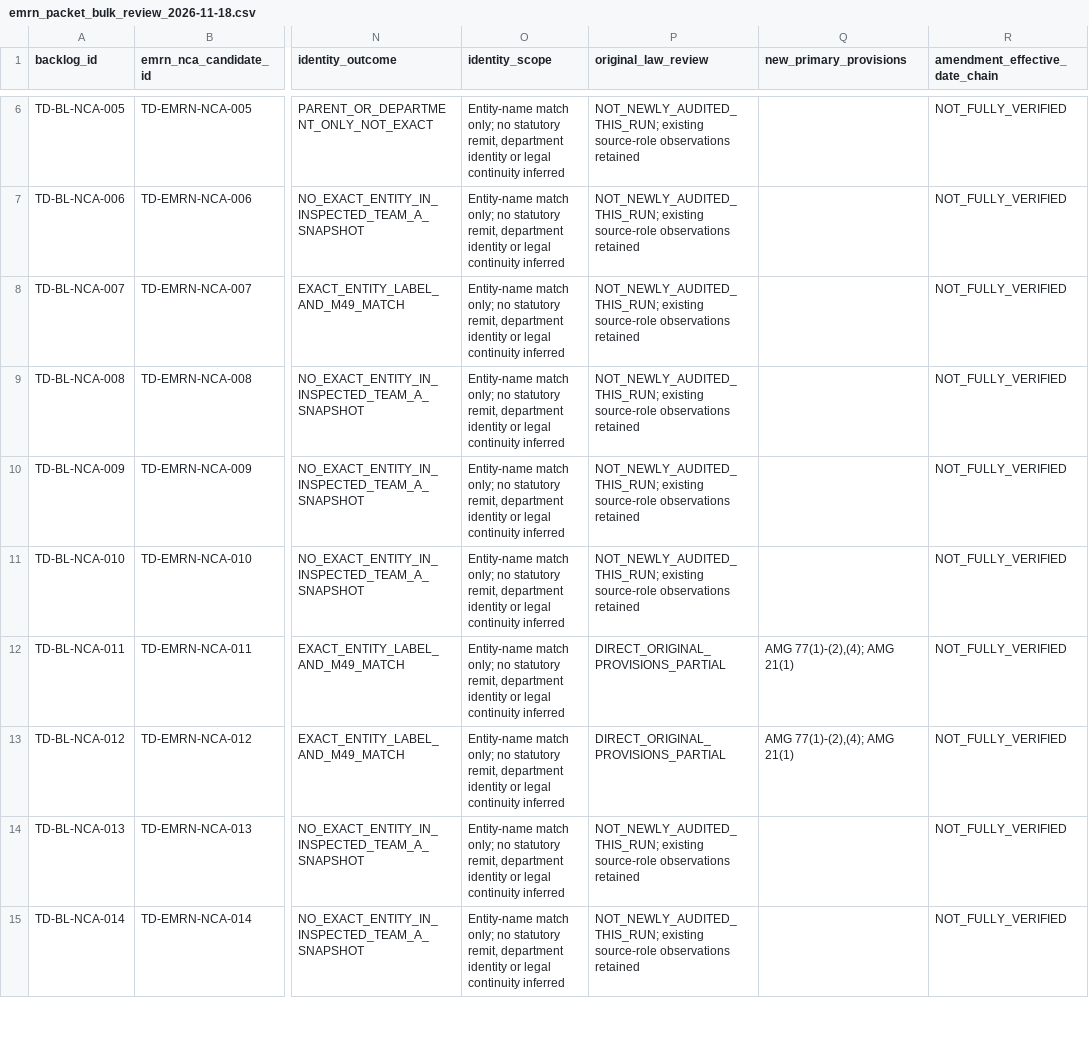
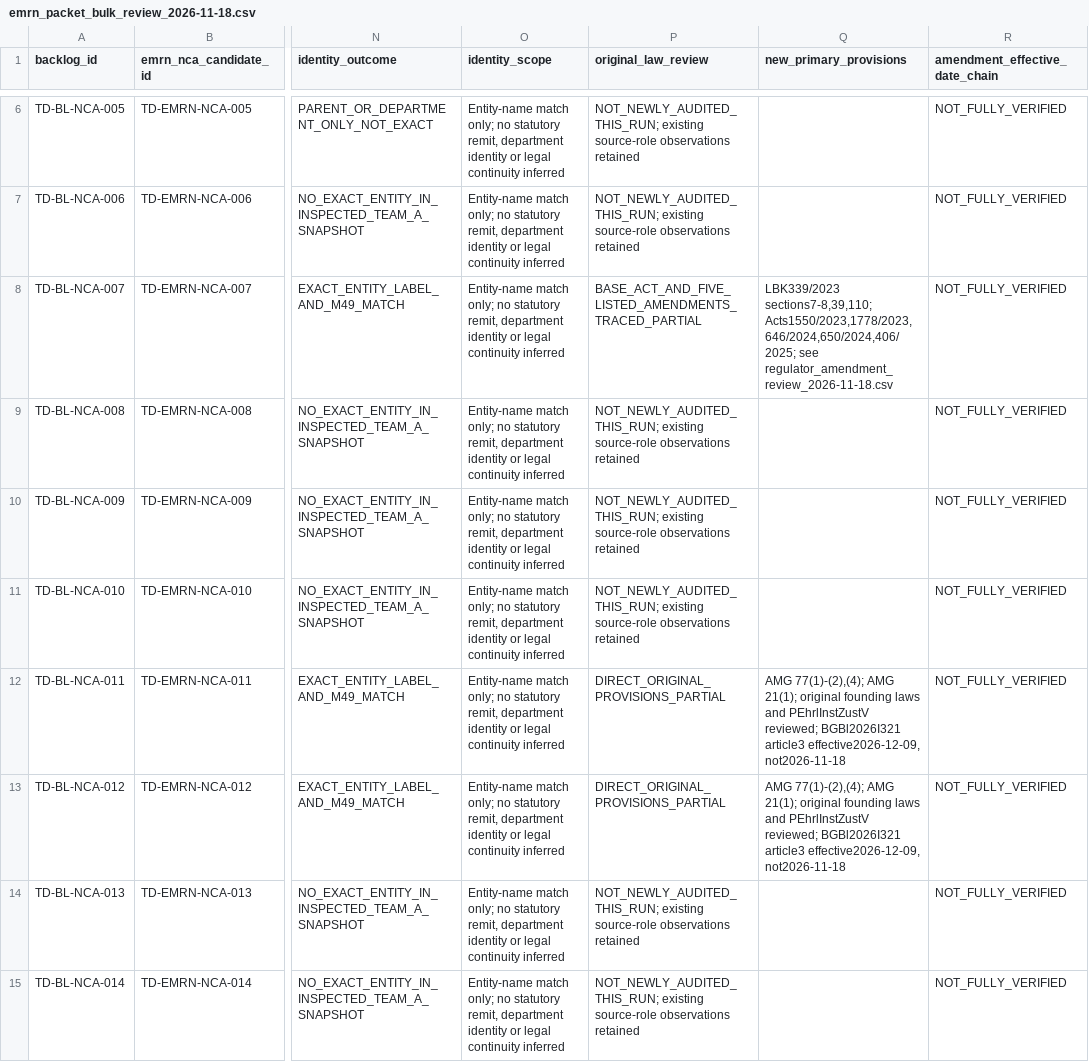
Before and after one commit to PortalHunter/Ethnicy-Based-Optimal-Weight, a CSV file: docs/atlas/handoffs/team-d/data/emrn_packet_bulk_review_2026-11-18.csv, drawn as a sheet; only a part is shown, gaps mark what is left out; the diff names each change by its address in the sheet, - before the commit and + after, or states it on an @@ line.

```diff
--- a/docs/atlas/handoffs/team-d/data/emrn_packet_bulk_review_2026-11-18.csv
+++ b/docs/atlas/handoffs/team-d/data/emrn_packet_bulk_review_2026-11-18.csv
-P8 (original_law_review): NOT_NEWLY_AUDITED_THIS_RUN; existing source-role observations retained
+P8 (original_law_review): BASE_ACT_AND_FIVE_LISTED_AMENDMENTS_TRACED_PARTIAL
-Q8 (new_primary_provisions): (empty)
+Q8 (new_primary_provisions): LBK339/2023 sections7-8,39,110; Acts1550/2023,1778/2023,646/2024,650/2024,406/2025; see regulator_amendment_review_2026-11-18.csv
-Q12:Q13 (new_primary_provisions): …77(1)-(2),(4); AMG 21(1)
+Q12:Q13 (new_primary_provisions): …77(1)-(2),(4); AMG 21(1); original founding laws and PEhrlInstZustV reviewed; BGBl2026I321 article3 effective2026-12-09, not2026-11-18
```
Also changed, not shown: docs/atlas/handoffs/team-d/data/consolidated_case_backlog_2026-11-07.csv, 9 other files.
